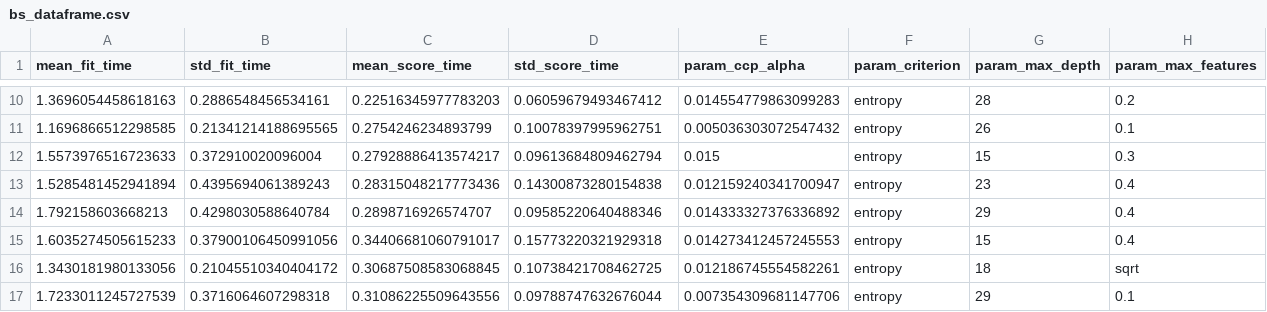
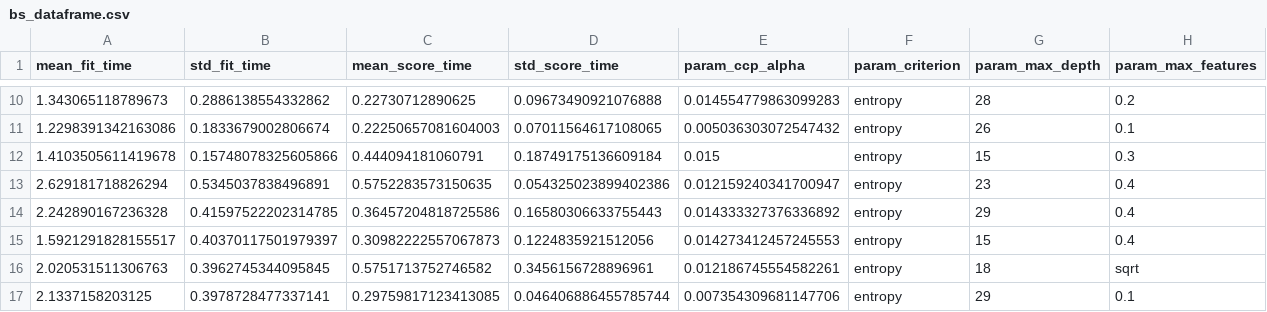
Before and after one commit to Pabsgc/Breast-Cancer-ML, a CSV file: bs_dataframe.csv, drawn as a sheet; only a part is shown, gaps mark what is left out; the diff covers the shown part only; the diff names each change by its address in the sheet, - before the commit and + after, or states it on an @@ line.

```diff
--- a/bs_dataframe.csv
+++ b/bs_dataframe.csv
-A10 (mean_fit_time): 1.3696054458618163
+A10 (mean_fit_time): 1.343065118789673
-B10 (std_fit_time): 0.2886548456534161
+B10 (std_fit_time): 0.2886138554332862
-C10 (mean_score_time): 0.22516345977783203
+C10 (mean_score_time): 0.22730712890625
-D10 (std_score_time): 0.06059679493467412
+D10 (std_score_time): 0.09673490921076888
-A11 (mean_fit_time): 1.1696866512298585
+A11 (mean_fit_time): 1.2298391342163086
-B11 (std_fit_time): 0.21341214188695565
+B11 (std_fit_time): 0.1833679002806674
-C11 (mean_score_time): 0.2754246234893799
+C11 (mean_score_time): 0.22250657081604003
-D11 (std_score_time): 0.10078397995962751
+D11 (std_score_time): 0.07011564617108065
-A12 (mean_fit_time): 1.5573976516723633
+A12 (mean_fit_time): 1.4103505611419678
-B12 (std_fit_time): 0.372910020096004
+B12 (std_fit_time): 0.15748078325605866
-C12 (mean_score_time): 0.27928886413574217
+C12 (mean_score_time): 0.444094181060791
-D12 (std_score_time): 0.09613684809462794
+D12 (std_score_time): 0.18749175136609184
-A13 (mean_fit_time): 1.5285481452941894
+A13 (mean_fit_time): 2.629181718826294
-B13 (std_fit_time): 0.4395694061389243
+B13 (std_fit_time): 0.5345037838496891
-C13 (mean_score_time): 0.28315048217773436
+C13 (mean_score_time): 0.5752283573150635
-D13 (std_score_time): 0.14300873280154838
+D13 (std_score_time): 0.054325023899402386
-A14 (mean_fit_time): 1.792158603668213
+A14 (mean_fit_time): 2.242890167236328
-B14 (std_fit_time): 0.4298030588640784
+B14 (std_fit_time): 0.41597522202314785
-C14 (mean_score_time): 0.2898716926574707
+C14 (mean_score_time): 0.36457204818725586
-D14 (std_score_time): 0.09585220640488346
+D14 (std_score_time): 0.16580306633755443
-A15 (mean_fit_time): 1.6035274505615233
+A15 (mean_fit_time): 1.5921291828155517
-B15 (std_fit_time): 0.37900106450991056
+B15 (std_fit_time): 0.40370117501979397
-C15 (mean_score_time): 0.34406681060791017
+C15 (mean_score_time): 0.30982222557067873
-D15 (std_score_time): 0.15773220321929318
+D15 (std_score_time): 0.1224835921512056
-A16 (mean_fit_time): 1.3430181980133056
+A16 (mean_fit_time): 2.020531511306763
-B16 (std_fit_time): 0.21045510340404172
+B16 (std_fit_time): 0.3962745344095845
-C16 (mean_score_time): 0.30687508583068845
+C16 (mean_score_time): 0.5751713752746582
-D16 (std_score_time): 0.10738421708462725
+D16 (std_score_time): 0.3456156728896961
-A17 (mean_fit_time): 1.7233011245727539
+A17 (mean_fit_time): 2.1337158203125
-B17 (std_fit_time): 0.3716064607298318
+B17 (std_fit_time): 0.3978728477337141
-C17 (mean_score_time): 0.31086225509643556
+C17 (mean_score_time): 0.29759817123413085
-D17 (std_score_time): 0.09788747632676044
+D17 (std_score_time): 0.046406886455785744
```
Also changed, not shown: 96 edited cells elsewhere in this file, 9 other files.
